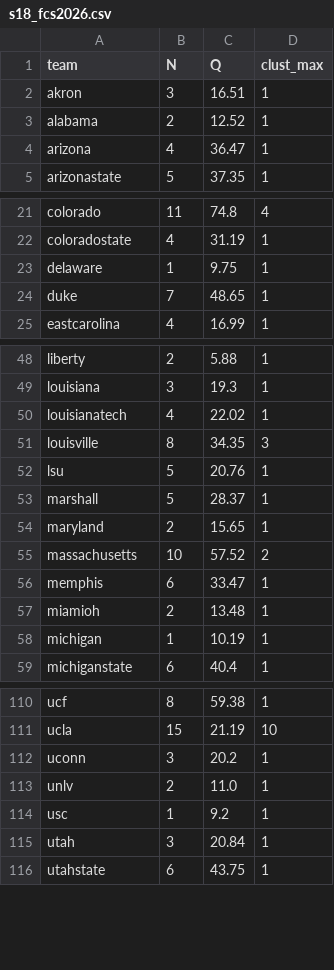
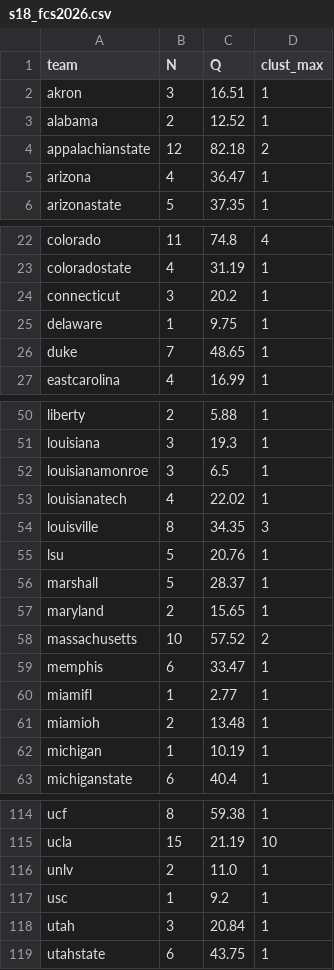
Before and after one commit to BrodyVogel/ncaaf-2026, a CSV file: data/research/s18_fcs2026.csv, drawn as a sheet; only a part is shown, gaps mark what is left out.

```diff
--- a/data/research/s18_fcs2026.csv
+++ b/data/research/s18_fcs2026.csv
@@ -3,2 +3,3 @@ akron,3,16.51,1
 alabama,2,12.52,1
+appalachianstate,12,82.18,2
 arizona,4,36.47,1
@@ -22,2 +23,3 @@ colorado,11,74.8,4
 coloradostate,4,31.19,1
+connecticut,3,20.2,1
 delaware,1,9.75,1
@@ -49,2 +51,3 @@ liberty,2,5.88,1
 louisiana,3,19.3,1
+louisianamonroe,3,6.5,1
 louisianatech,4,22.02,1
@@ -56,2 +59,3 @@ massachusetts,10,57.52,2
 memphis,6,33.47,1
+miamifl,1,2.77,1
 miamioh,2,13.48,1
@@ -111,3 +115,2 @@ ucf,8,59.38,1
 ucla,15,21.19,10
-uconn,3,20.2,1
 unlv,2,11.0,1
```
Also changed, not shown: 2 other files.
